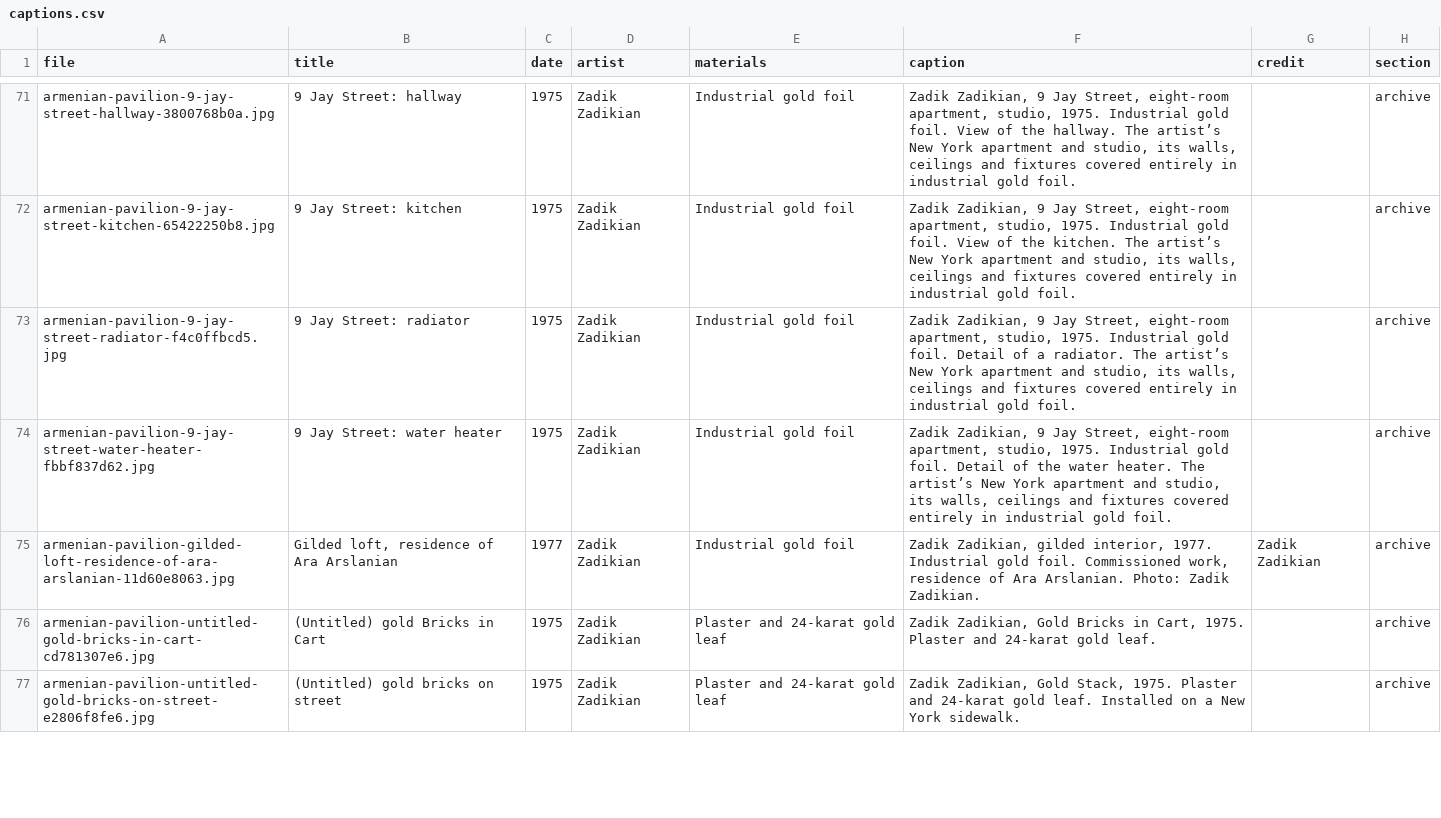
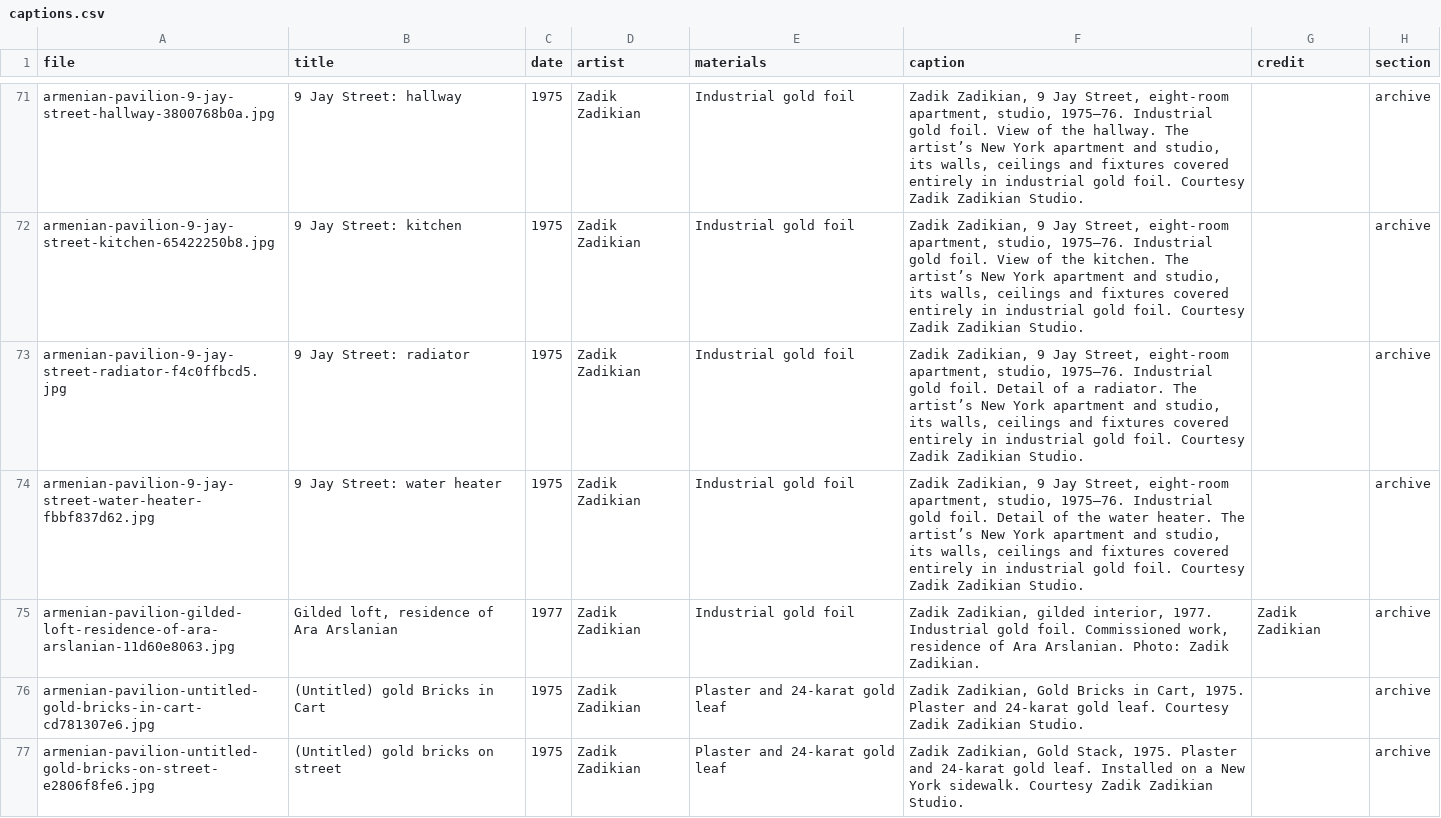
Before and after one commit to brancusi/am-pavilion-2026, a CSV file: resources/data/press/captions.csv, drawn as a sheet; only a part is shown, gaps mark what is left out; the diff covers the shown part only.

```diff
--- a/resources/data/press/captions.csv
+++ b/resources/data/press/captions.csv
@@ -71,7 +71,7 @@ file,title,date,artist,materials,caption,credit,section
-"armenian-pavilion-9-jay-street-hallway-3800768b0a.jpg","9 Jay Street: hallway","1975","Zadik Zadikian","Industrial gold foil","Zadik Zadikian, 9 Jay Street, eight-room apartment, studio, 1975. Industrial gold foil. View of the hallway. The artist’s New York apartment and studio, its walls, ceilings and fixtures covered entirely in industrial gold foil.","","archive"
-"armenian-pavilion-9-jay-street-kitchen-65422250b8.jpg","9 Jay Street: kitchen","1975","Zadik Zadikian","Industrial gold foil","Zadik Zadikian, 9 Jay Street, eight-room apartment, studio, 1975. Industrial gold foil. View of the kitchen. The artist’s New York apartment and studio, its walls, ceilings and fixtures covered entirely in industrial gold foil.","","archive"
-"armenian-pavilion-9-jay-street-radiator-f4c0ffbcd5.jpg","9 Jay Street: radiator","1975","Zadik Zadikian","Industrial gold foil","Zadik Zadikian, 9 Jay Street, eight-room apartment, studio, 1975. Industrial gold foil. Detail of a radiator. The artist’s New York apartment and studio, its walls, ceilings and fixtures covered entirely in industrial gold foil.","","archive"
-"armenian-pavilion-9-jay-street-water-heater-fbbf837d62.jpg","9 Jay Street: water heater","1975","Zadik Zadikian","Industrial gold foil","Zadik Zadikian, 9 Jay Street, eight-room apartment, studio, 1975. Industrial gold foil. Detail of the water heater. The artist’s New York apartment and studio, its walls, ceilings and fixtures covered entirely in industrial gold foil.","","archive"
+"armenian-pavilion-9-jay-street-hallway-3800768b0a.jpg","9 Jay Street: hallway","1975","Zadik Zadikian","Industrial gold foil","Zadik Zadikian, 9 Jay Street, eight-room apartment, studio, 1975–76. Industrial gold foil. View of the hallway. The artist’s New York apartment and studio, its walls, ceilings and fixtures covered entirely in industrial gold foil. Courtesy Zadik Zadikian Studio.","","archive"
+"armenian-pavilion-9-jay-street-kitchen-65422250b8.jpg","9 Jay Street: kitchen","1975","Zadik Zadikian","Industrial gold foil","Zadik Zadikian, 9 Jay Street, eight-room apartment, studio, 1975–76. Industrial gold foil. View of the kitchen. The artist’s New York apartment and studio, its walls, ceilings and fixtures covered entirely in industrial gold foil. Courtesy Zadik Zadikian Studio.","","archive"
+"armenian-pavilion-9-jay-street-radiator-f4c0ffbcd5.jpg","9 Jay Street: radiator","1975","Zadik Zadikian","Industrial gold foil","Zadik Zadikian, 9 Jay Street, eight-room apartment, studio, 1975–76. Industrial gold foil. Detail of a radiator. The artist’s New York apartment and studio, its walls, ceilings and fixtures covered entirely in industrial gold foil. Courtesy Zadik Zadikian Studio.","","archive"
+"armenian-pavilion-9-jay-street-water-heater-fbbf837d62.jpg","9 Jay Street: water heater","1975","Zadik Zadikian","Industrial gold foil","Zadik Zadikian, 9 Jay Street, eight-room apartment, studio, 1975–76. Industrial gold foil. Detail of the water heater. The artist’s New York apartment and studio, its walls, ceilings and fixtures covered entirely in industrial gold foil. Courtesy Zadik Zadikian Studio.","","archive"
 "armenian-pavilion-gilded-loft-residence-of-ara-arslanian-11d60e8063.jpg","Gilded loft, residence of Ara Arslanian","1977","Zadik Zadikian","Industrial gold foil","Zadik Zadikian, gilded interior, 1977. Industrial gold foil. Commissioned work, residence of Ara Arslanian. Photo: Zadik Zadikian.","Zadik Zadikian","archive"
-"armenian-pavilion-untitled-gold-bricks-in-cart-cd781307e6.jpg","(Untitled) gold Bricks in Cart","1975","Zadik Zadikian","Plaster and 24-karat gold leaf","Zadik Zadikian, Gold Bricks in Cart, 1975. Plaster and 24-karat gold leaf.","","archive"
-"armenian-pavilion-untitled-gold-bricks-on-street-e2806f8fe6.jpg","(Untitled) gold bricks on street","1975","Zadik Zadikian","Plaster and 24-karat gold leaf","Zadik Zadikian, Gold Stack, 1975. Plaster and 24-karat gold leaf. Installed on a New York sidewalk.","","archive"
+"armenian-pavilion-untitled-gold-bricks-in-cart-cd781307e6.jpg","(Untitled) gold Bricks in Cart","1975","Zadik Zadikian","Plaster and 24-karat gold leaf","Zadik Zadikian, Gold Bricks in Cart, 1975. Plaster and 24-karat gold leaf. Courtesy Zadik Zadikian Studio.","","archive"
+"armenian-pavilion-untitled-gold-bricks-on-street-e2806f8fe6.jpg","(Untitled) gold bricks on street","1975","Zadik Zadikian","Plaster and 24-karat gold leaf","Zadik Zadikian, Gold Stack, 1975. Plaster and 24-karat gold leaf. Installed on a New York sidewalk. Courtesy Zadik Zadikian Studio.","","archive"
```
Also changed, not shown: 1 added row, 1 removed row and 91 edited cells elsewhere in this file, 6 other files.
